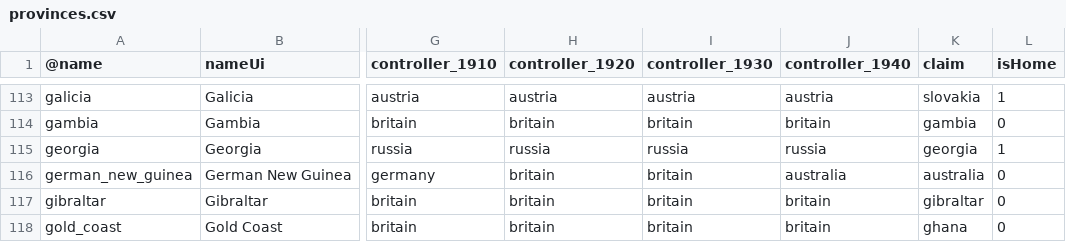
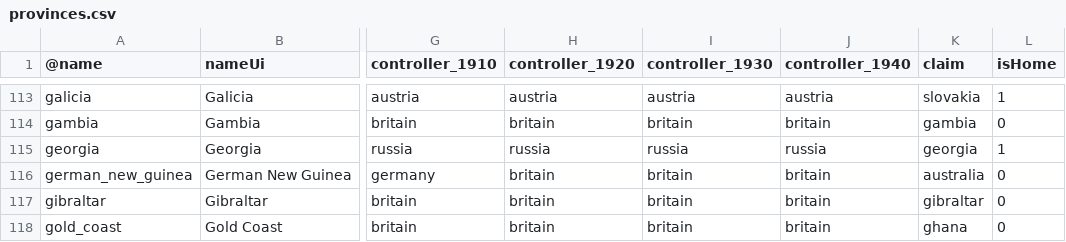
Before and after one commit to brothermunro/Dreadnought-Improvement-Project, a CSV file: provinces.csv, drawn as a sheet; only a part is shown, gaps mark what is left out; the diff names each change by its address in the sheet, - before the commit and + after, or states it on an @@ line.

Commit message:
Removed australian from 1940 ownership of new guinea

```diff
--- a/provinces.csv
+++ b/provinces.csv
-J116 (controller_1940): australia
+J116 (controller_1940): britain
```
